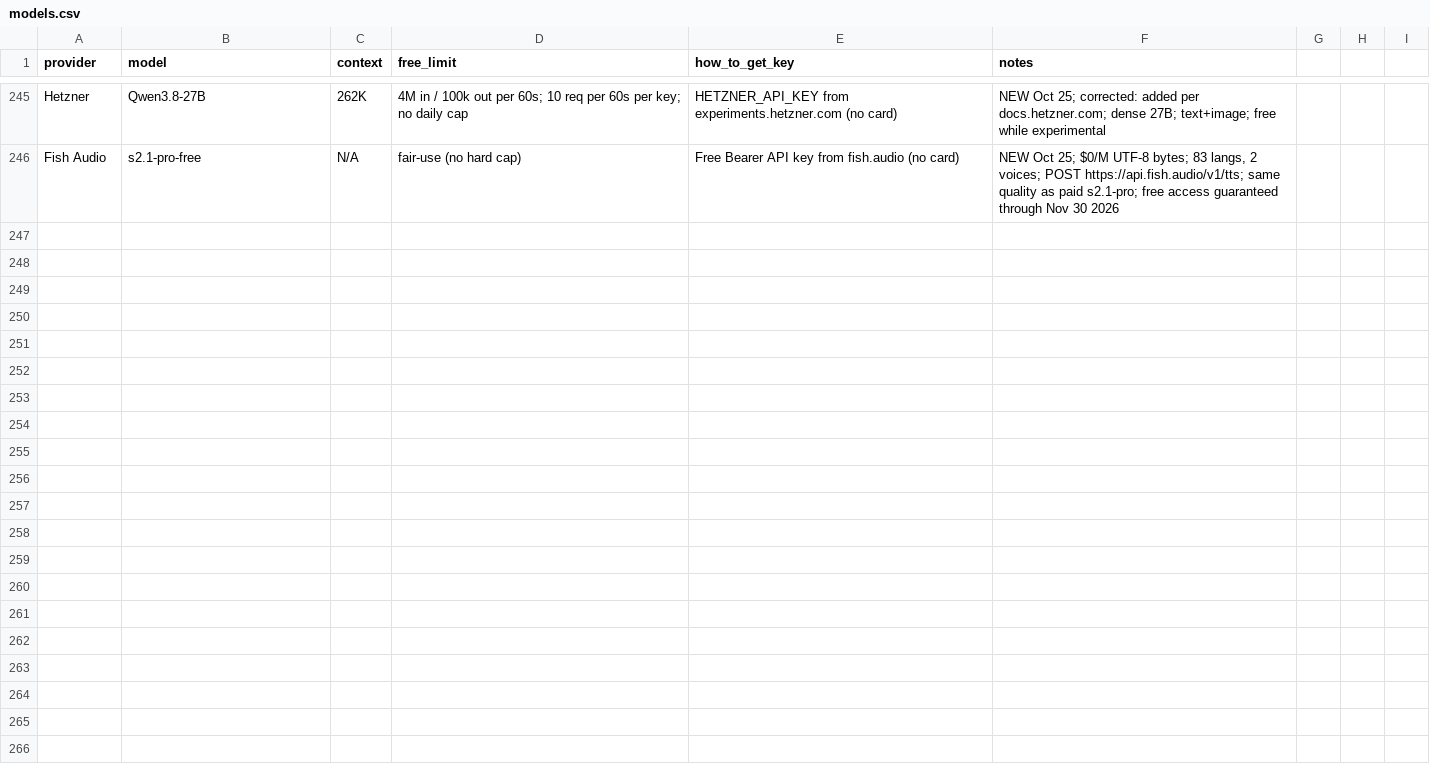
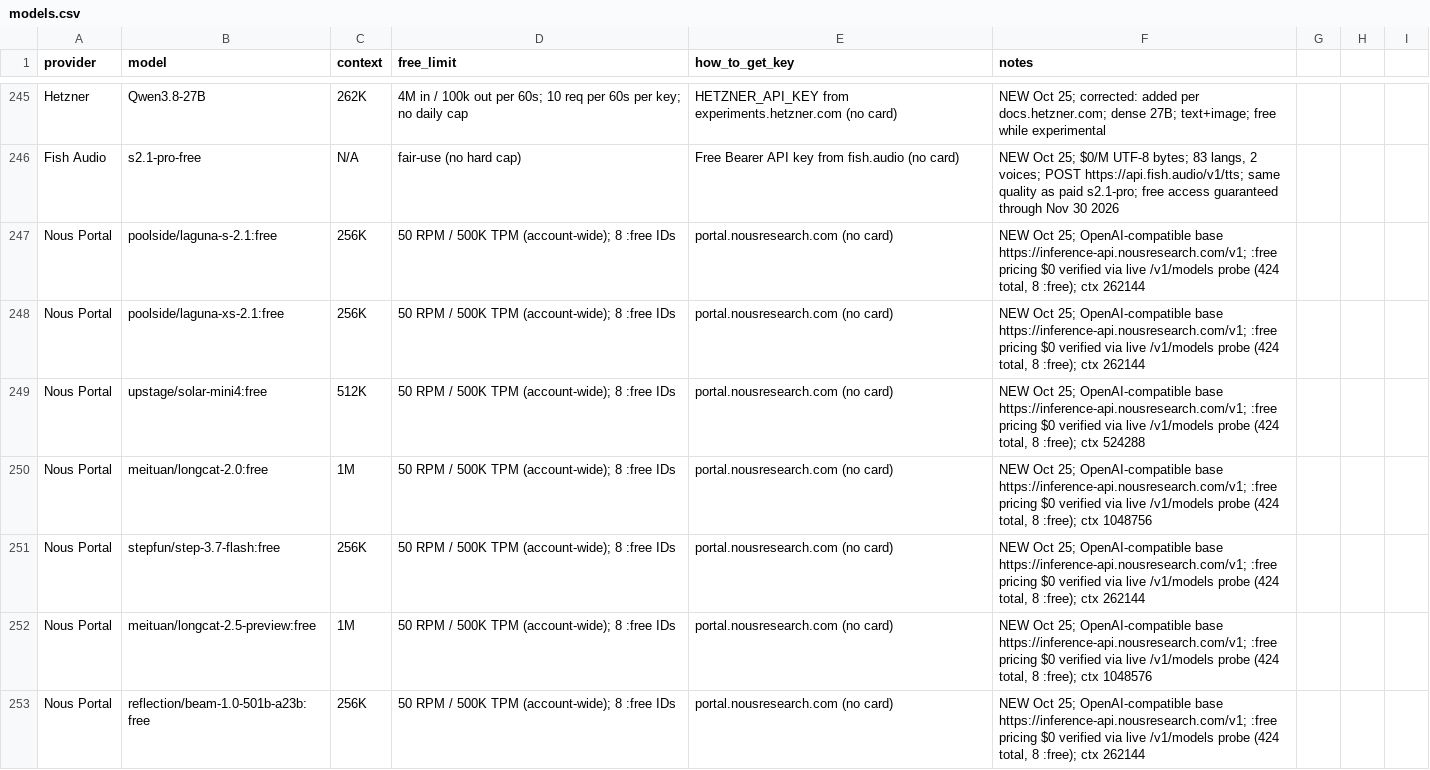
Before and after one commit to NostrDanish/freellm-watch, a CSV file: models.csv, drawn as a sheet; only a part is shown, gaps mark what is left out; the diff covers the shown part only.

```diff
--- a/models.csv
+++ b/models.csv
@@ -246 +246,8 @@ Hetzner,Qwen3.8-27B,262K,4M in / 100k out per 60s; 10 req per 60s per key; no da
 Fish Audio,s2.1-pro-free,N/A,fair-use (no hard cap),"Free Bearer API key from fish.audio (no card)","NEW Oct 25; $0/M UTF-8 bytes; 83 langs, 2 voices; POST https://api.fish.audio/v1/tts; same quality as paid s2.1-pro; free access guaranteed through Nov 30 2026"
+Nous Portal,poolside/laguna-s-2.1:free,256K,50 RPM / 500K TPM (account-wide); 8 :free IDs,portal.nousresearch.com (no card),"NEW Oct 25; OpenAI-compatible base https://inference-api.nousresearch.com/v1; :free pricing $0 verified via live /v1/models probe (424 total, 8 :free); ctx 262144"
+Nous Portal,poolside/laguna-xs-2.1:free,256K,50 RPM / 500K TPM (account-wide); 8 :free IDs,portal.nousresearch.com (no card),"NEW Oct 25; OpenAI-compatible base https://inference-api.nousresearch.com/v1; :free pricing $0 verified via live /v1/models probe (424 total, 8 :free); ctx 262144"
+Nous Portal,upstage/solar-mini4:free,512K,50 RPM / 500K TPM (account-wide); 8 :free IDs,portal.nousresearch.com (no card),"NEW Oct 25; OpenAI-compatible base https://inference-api.nousresearch.com/v1; :free pricing $0 verified via live /v1/models probe (424 total, 8 :free); ctx 524288"
+Nous Portal,meituan/longcat-2.0:free,1M,50 RPM / 500K TPM (account-wide); 8 :free IDs,portal.nousresearch.com (no card),"NEW Oct 25; OpenAI-compatible base https://inference-api.nousresearch.com/v1; :free pricing $0 verified via live /v1/models probe (424 total, 8 :free); ctx 1048756"
+Nous Portal,stepfun/step-3.7-flash:free,256K,50 RPM / 500K TPM (account-wide); 8 :free IDs,portal.nousresearch.com (no card),"NEW Oct 25; OpenAI-compatible base https://inference-api.nousresearch.com/v1; :free pricing $0 verified via live /v1/models probe (424 total, 8 :free); ctx 262144"
+Nous Portal,meituan/longcat-2.5-preview:free,1M,50 RPM / 500K TPM (account-wide); 8 :free IDs,portal.nousresearch.com (no card),"NEW Oct 25; OpenAI-compatible base https://inference-api.nousresearch.com/v1; :free pricing $0 verified via live /v1/models probe (424 total, 8 :free); ctx 1048576"
+Nous Portal,reflection/beam-1.0-501b-a23b:free,256K,50 RPM / 500K TPM (account-wide); 8 :free IDs,portal.nousresearch.com (no card),"NEW Oct 25; OpenAI-compatible base https://inference-api.nousresearch.com/v1; :free pricing $0 verified via live /v1/models probe (424 total, 8 :free); ctx 262144"
```
Also changed, not shown: 6 added rows elsewhere in this file, 2 other files.
